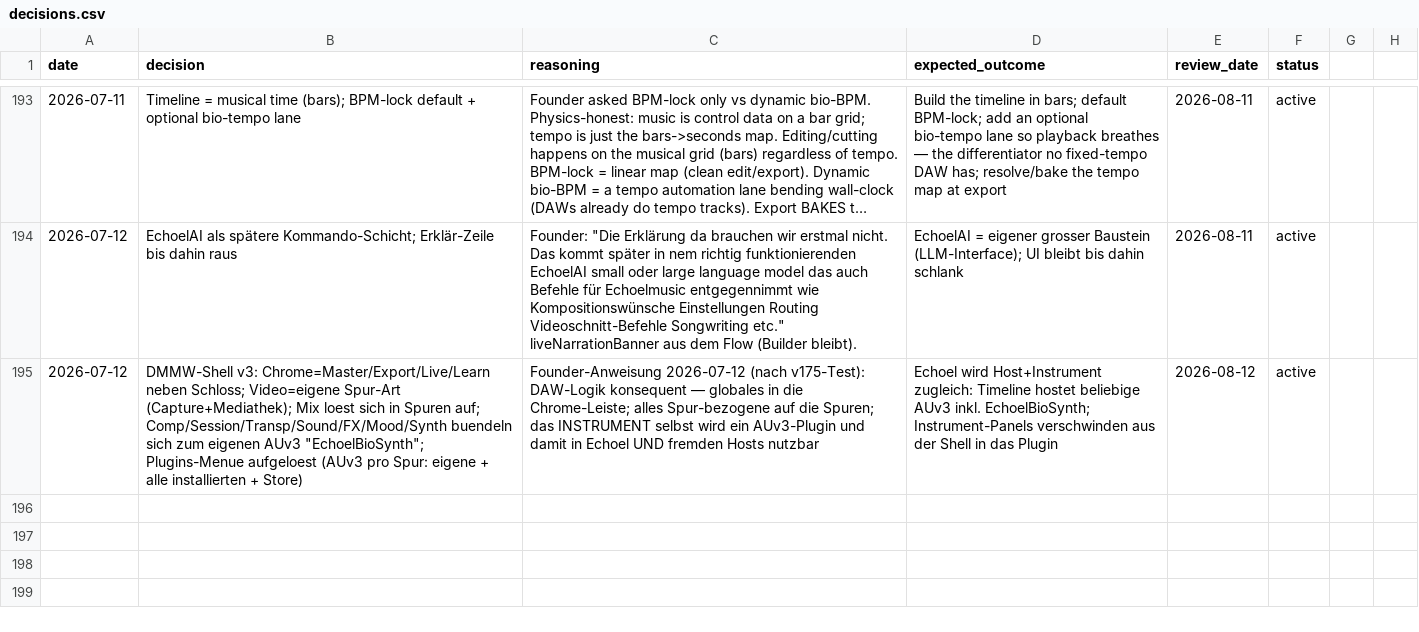
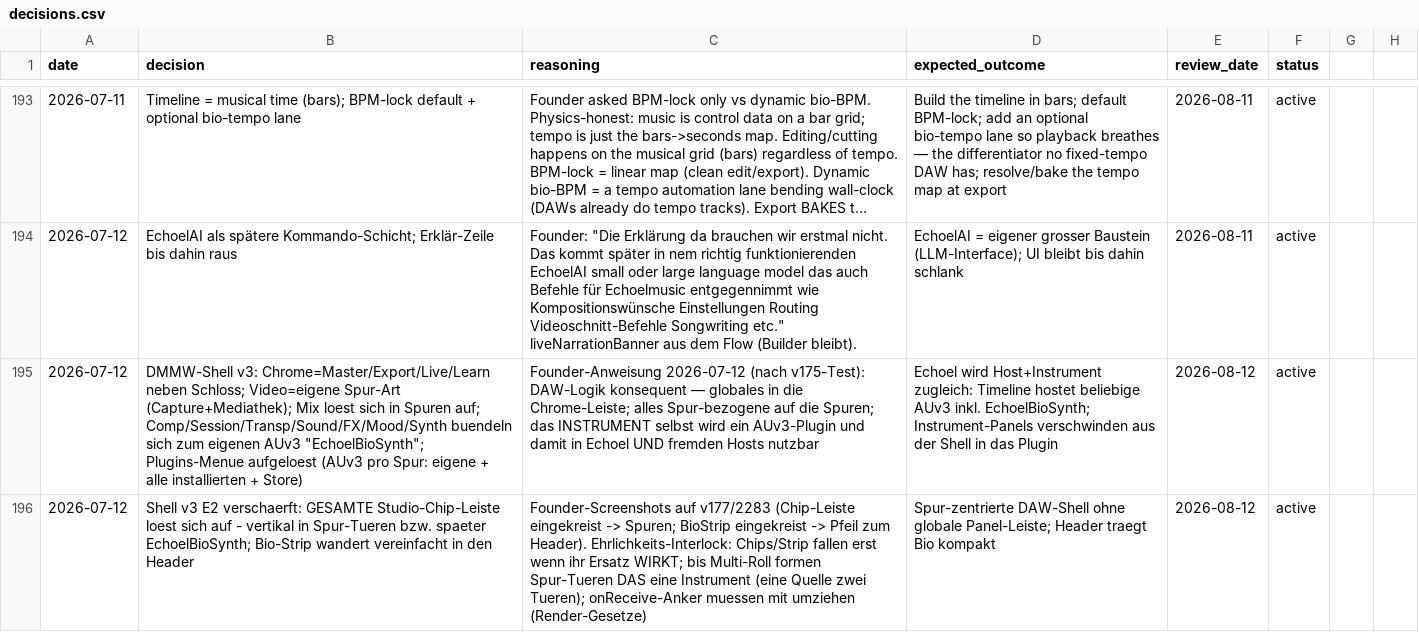
Before and after one commit to vibrationalforce/blab-ios-app, a CSV file: decisions.csv, drawn as a sheet; only a part is shown, gaps mark what is left out; long unchanged cells end in …; the diff names each change by its address in the sheet, - before the commit and + after, or states it on an @@ line.

```diff
--- a/decisions.csv
+++ b/decisions.csv
+row 196: 2026-07-12 | Shell v3 E2 verschaerft: GESAMTE Studio-Chip-Leiste loest sich auf - vertikal in Spur-Tueren bzw. spaeter EchoelBioSynth; Bio-Strip wandert vereinfacht in den Header | Founder-Screenshots auf v177/2283 (Chip-Leiste eingekreist -> Spuren; BioStrip eingekreist -> Pfeil zum Header). Ehrlichkeits-Interlock: Chips/Strip fallen erst wenn ihr Ersatz WIRKT; bis Multi-Roll formen Spur-Tueren DAS eine Instrument (eine Quelle zwei Tueren); onReceive-Anker muessen mit umziehen (Render-Gesetze) | Spur-zentrierte DAW-Shell ohne globale Panel-Leiste; Header traegt Bio kompakt | 2026-08-12 | active
```
Also changed, not shown: 1 other file.
